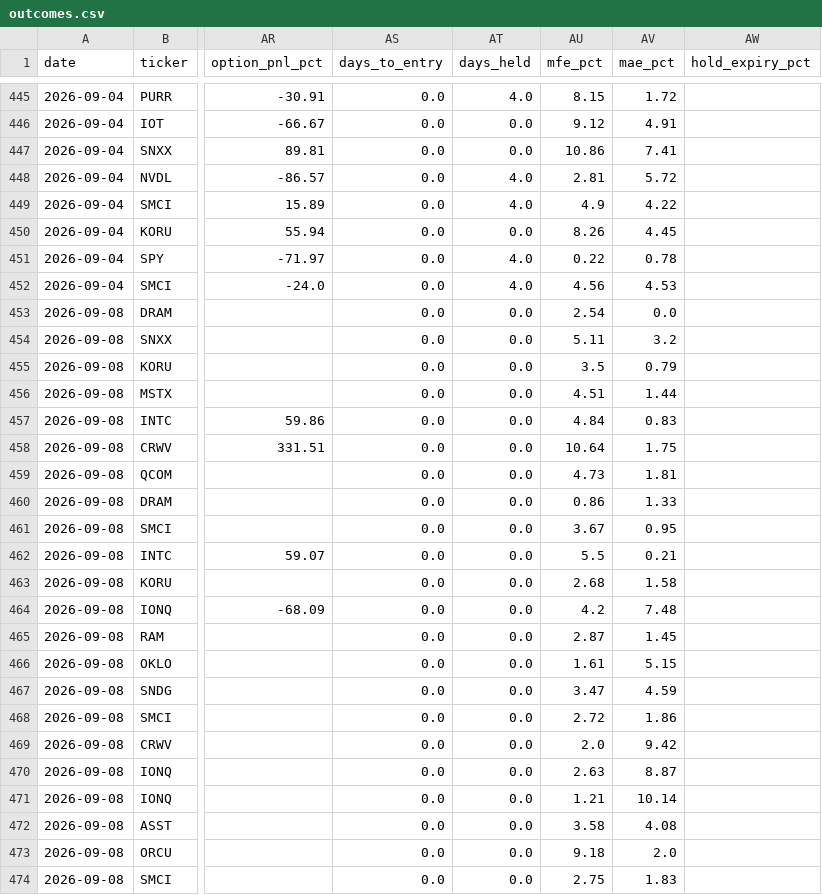
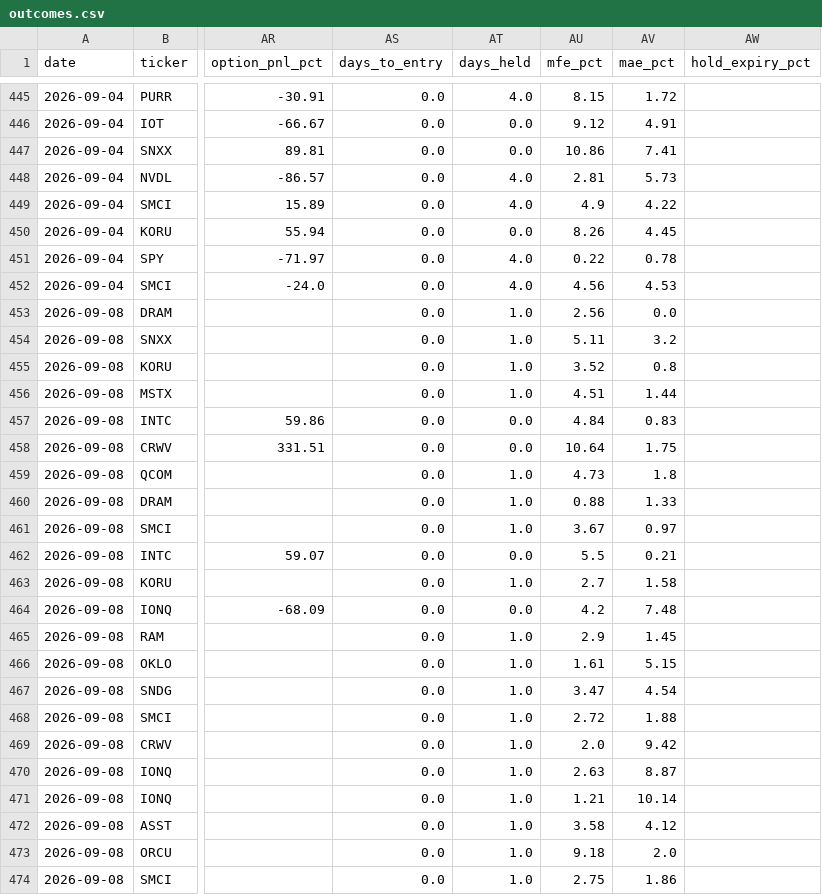
Before and after one commit to nasralsws8-web/screen-option-report, a CSV file: outcomes.csv, drawn as a sheet; only a part is shown, gaps mark what is left out; the diff covers the shown part only; the diff names each change by its address in the sheet, - before the commit and + after, or states it on an @@ line.

```diff
--- a/outcomes.csv
+++ b/outcomes.csv
-AV448 (mae_pct): 5.72
+AV448 (mae_pct): 5.73
-AT453:AT456 (days_held): 0.0
+AT453:AT456 (days_held): 1.0
-AU453 (mfe_pct): 2.54
+AU453 (mfe_pct): 2.56
-AU455 (mfe_pct): 3.5
+AU455 (mfe_pct): 3.52
-AV455 (mae_pct): 0.79
+AV455 (mae_pct): 0.8
-AT459:AT461 (days_held): 0.0
+AT459:AT461 (days_held): 1.0
-AV459 (mae_pct): 1.81
+AV459 (mae_pct): 1.8
-AU460 (mfe_pct): 0.86
+AU460 (mfe_pct): 0.88
-AV461 (mae_pct): 0.95
+AV461 (mae_pct): 0.97
-AT463 (days_held): 0.0
+AT463 (days_held): 1.0
-AU463 (mfe_pct): 2.68
+AU463 (mfe_pct): 2.7
-AT465:AT474 (days_held): 0.0
+AT465:AT474 (days_held): 1.0
-AU465 (mfe_pct): 2.87
+AU465 (mfe_pct): 2.9
-AV467 (mae_pct): 4.59
+AV467 (mae_pct): 4.54
-AV468 (mae_pct): 1.86
+AV468 (mae_pct): 1.88
-AV472 (mae_pct): 4.08
+AV472 (mae_pct): 4.12
-AV474 (mae_pct): 1.83
+AV474 (mae_pct): 1.86
```
Also changed, not shown: 19 edited cells elsewhere in this file, 2 other files.
